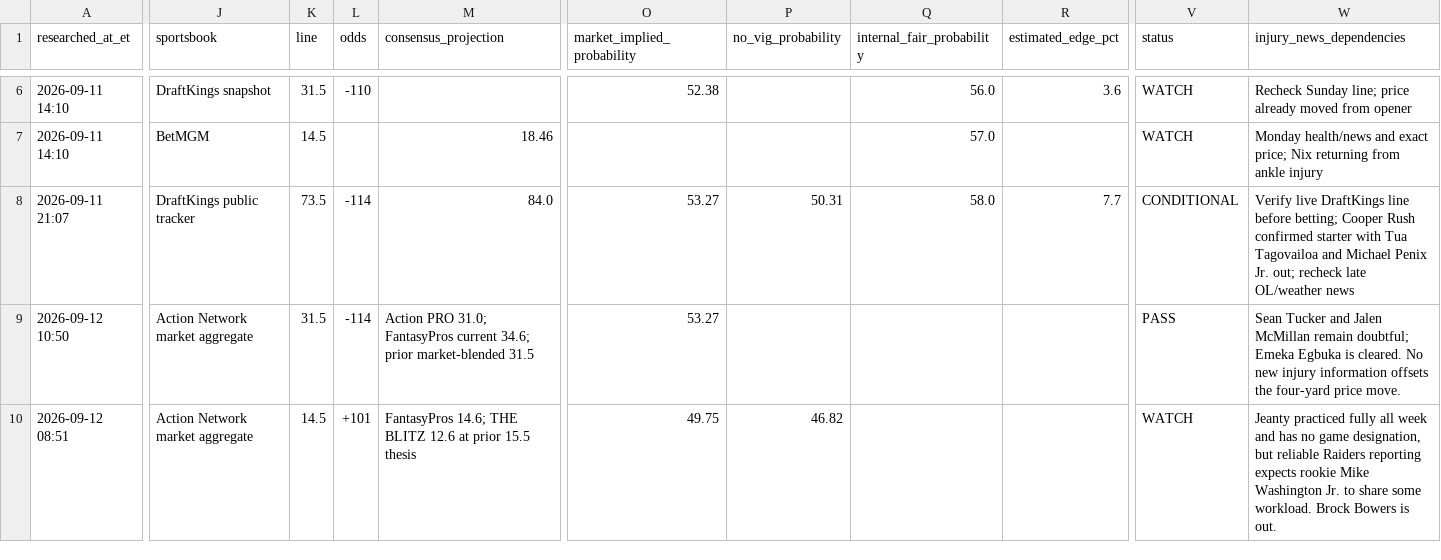
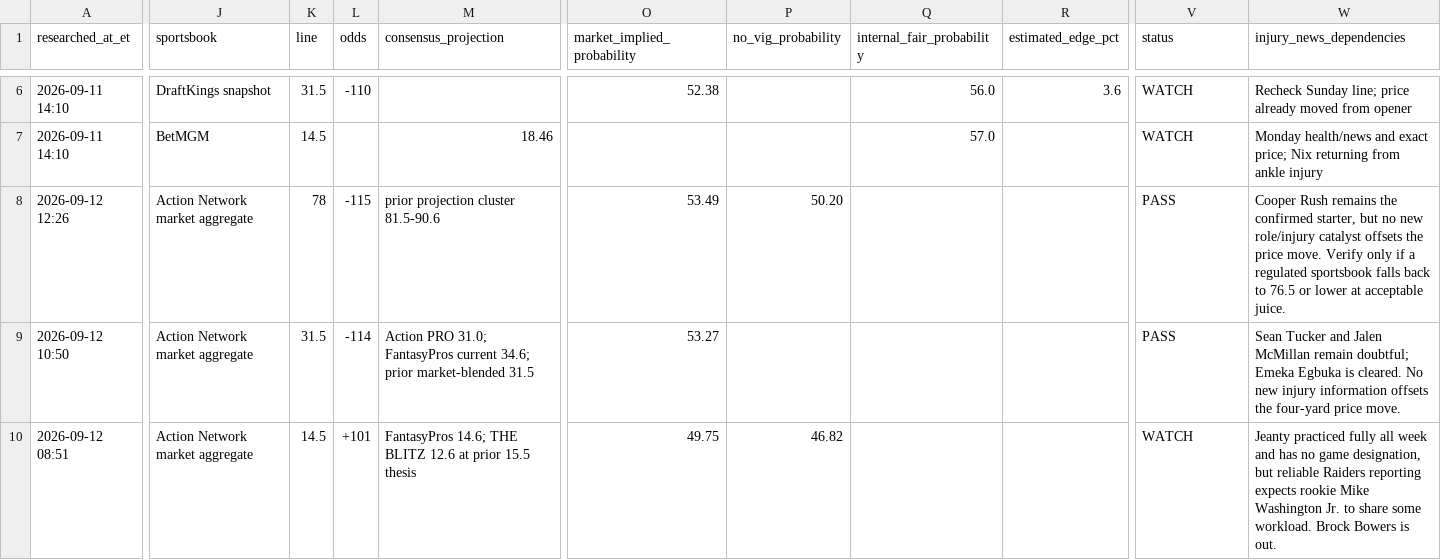
Before and after one commit to jamesddestefano-ui/NFL-Prop-Bets, a CSV file: data/live_prop_board.csv, drawn as a sheet; only a part is shown, gaps mark what is left out; the diff covers the shown part only; the diff names each change by its address in the sheet, - before the commit and + after, or states it on an @@ line.

Commit message:
Prop Watch: mark Bijan rush over as pass after move to 78

```diff
--- a/data/live_prop_board.csv
+++ b/data/live_prop_board.csv
-A8 (researched_at_et): 2026-09-11 21:07
+A8 (researched_at_et): 2026-09-12 12:26
-J8 (sportsbook): DraftKings public tracker
+J8 (sportsbook): Action Network market aggregate
-K8 (line): 73.5
+K8 (line): 78
-L8 (odds): -114
+L8 (odds): -115
-M8 (consensus_projection): 84.0
+M8 (consensus_projection): prior projection cluster 81.5-90.6
-O8 (market_implied_probability): 53.27
+O8 (market_implied_probability): 53.49
-P8 (no_vig_probability): 50.31
+P8 (no_vig_probability): 50.20
-Q8 (internal_fair_probability): 58.0
+Q8 (internal_fair_probability): (empty)
-R8 (estimated_edge_pct): 7.7
+R8 (estimated_edge_pct): (empty)
-V8 (status): CONDITIONAL
+V8 (status): PASS
-W8 (injury_news_dependencies): Verify live DraftKings line before betting; Cooper Rush confirmed starter with Tua Tagovailoa and Michael Penix Jr. out; recheck late OL/weather news
+W8 (injury_news_dependencies): Cooper Rush remains the confirmed starter, but no new role/injury catalyst offsets the price move. Verify only if a regulated sportsbook falls back to 76.5 or lower at acceptable juice.
```
Also changed, not shown: 3 edited cells elsewhere in this file.
